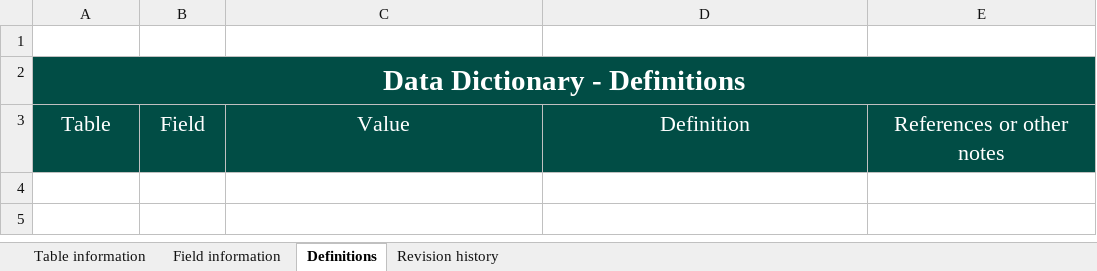
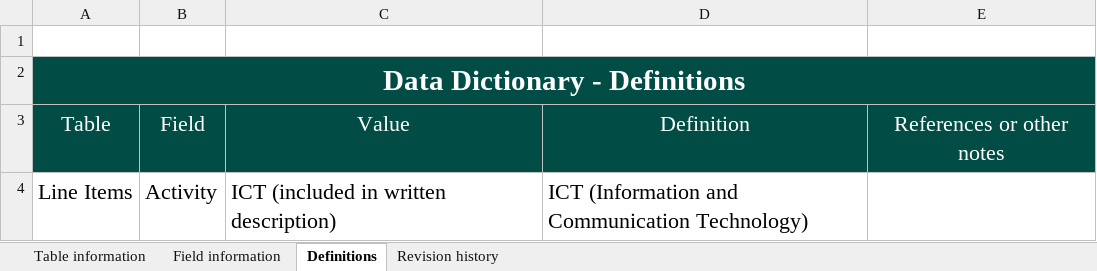
Before and after one commit to cghss/costed-NAPHS, an Excel workbook: data/Data Dictionary.xlsx, sheet Definitions, drawn as a sheet; values as stored, in another font and other column widths than the file's, no borders; the diff names each change by its address in the sheet, - before the commit and + after, or states it on an @@ line.

```diff
--- a/data/Data Dictionary.xlsx (sheet Definitions)
+++ b/data/Data Dictionary.xlsx (sheet Definitions)
+row 4: Line Items | Activity | ICT (included in written description) | ICT (Information and Communication Technology)
```
Also changed, not shown: sheet Field information, sheet Table information, sheet Revision history, data/interim/Interim Line Items.xlsx, data/interim/Line Item Categories.xlsx, 9 other files.
